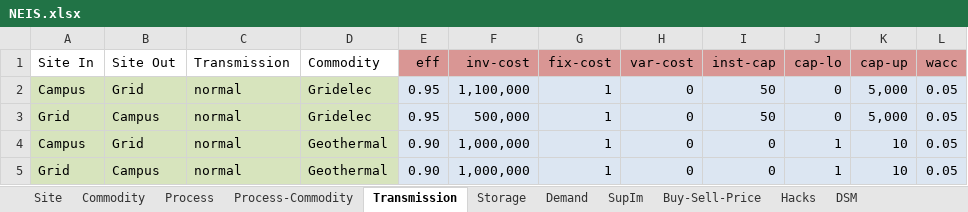
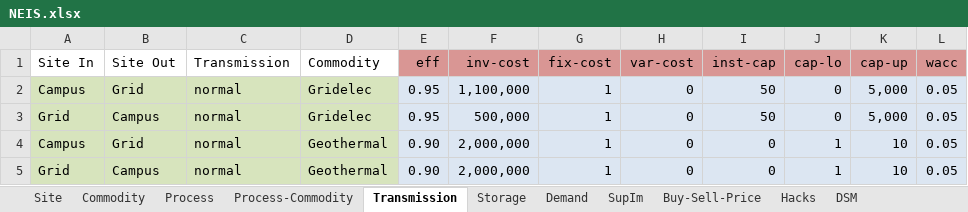
Before and after one commit to valentinasarracini/urbs, an Excel workbook: NEIS.xlsx, sheet Transmission, drawn as a sheet; only a part is shown; values as stored, in another font and other column widths than the file's, no borders; the diff names each change by its address in the sheet, - before the commit and + after, or states it on an @@ line.

```diff
--- a/NEIS.xlsx (sheet Transmission)
+++ b/NEIS.xlsx (sheet Transmission)
-F4:F5 (inv-cost): 1,000,000
+F4:F5 (inv-cost): 2,000,000
```
Also changed, not shown: sheet Demand, sheet DSM, sheet Process-Commodity, sheet Process, sheet SupIm, sheet Commodity, 14 other files.
